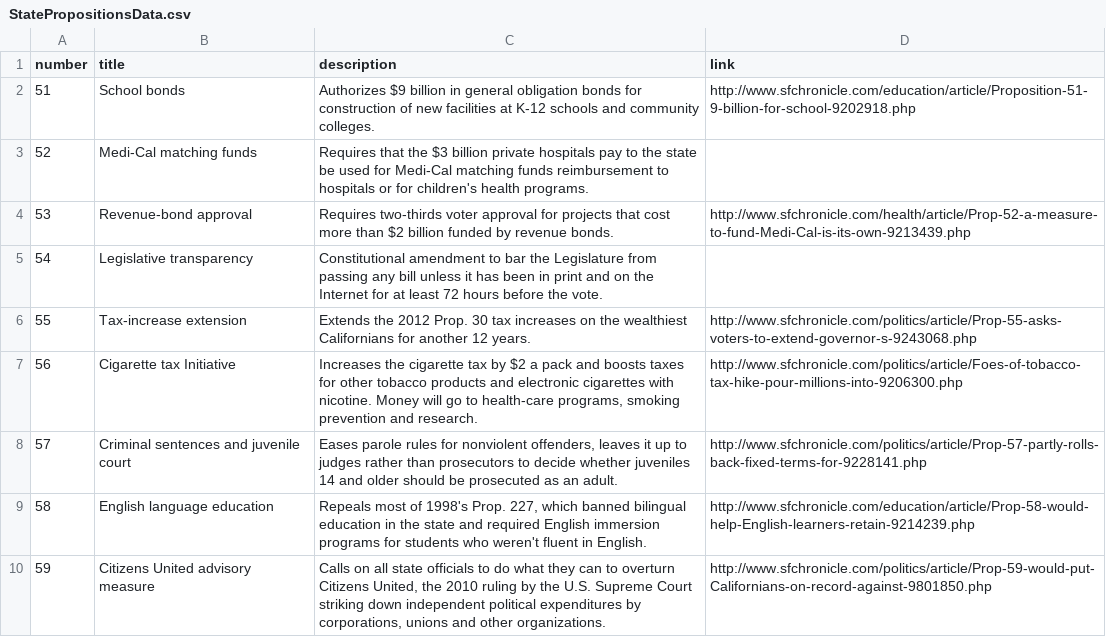
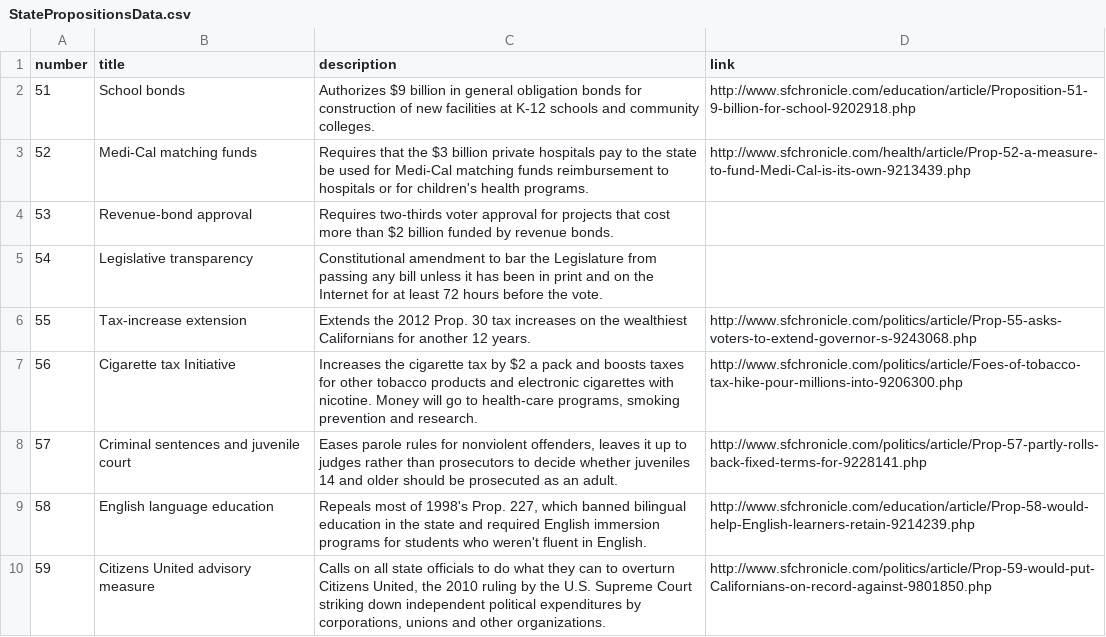
Before and after one commit to sfchronicle/election2016, a CSV file: data/StatePropositionsData.csv, drawn as a sheet; only a part is shown.

```diff
--- a/data/StatePropositionsData.csv
+++ b/data/StatePropositionsData.csv
@@ -2,4 +2,4 @@ number,title,description,link
 51,School bonds,Authorizes $9 billion in general obligation bonds for construction of new facilities at K-12 schools and community colleges.,http://www.sfchronicle.com/education/article/Proposition-51-9-billion-for-school-9202918.php
-52,Medi-Cal matching funds,Requires that the $3 billion private hospitals pay to the state be used for Medi-Cal matching funds reimbursement to hospitals or for children's health programs.,
-53,Revenue-bond approval,Requires two-thirds voter approval for projects that cost more than $2 billion funded by revenue bonds.,http://www.sfchronicle.com/health/article/Prop-52-a-measure-to-fund-Medi-Cal-is-its-own-9213439.php
+52,Medi-Cal matching funds,Requires that the $3 billion private hospitals pay to the state be used for Medi-Cal matching funds reimbursement to hospitals or for children's health programs.,http://www.sfchronicle.com/health/article/Prop-52-a-measure-to-fund-Medi-Cal-is-its-own-9213439.php
+53,Revenue-bond approval,Requires two-thirds voter approval for projects that cost more than $2 billion funded by revenue bonds.,
 54,Legislative transparency,Constitutional amendment to bar the Legislature from passing any bill unless it has been in print and on the Internet for at least 72 hours before the vote.,
```
Also changed, not shown: data/SFPropositionsData.csv, 3 other files.
